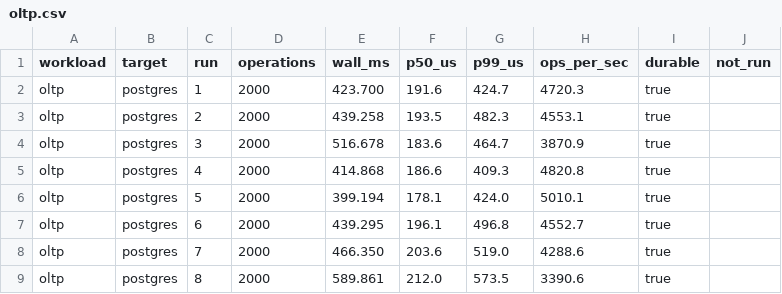
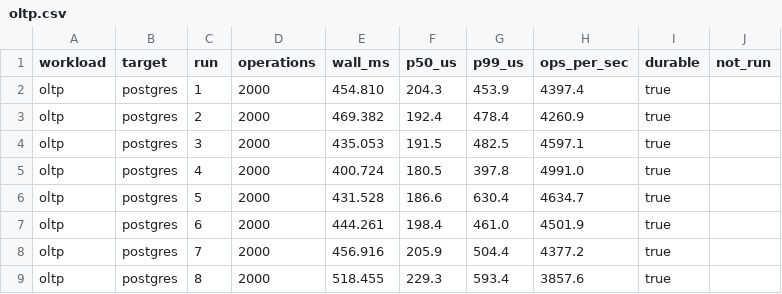
Before and after one commit to shbiebs/niles, a CSV file: results/E16-wallclock/oltp.csv, drawn as a sheet; only a part is shown; the diff covers the shown part only.

```diff
--- a/results/E16-wallclock/oltp.csv
+++ b/results/E16-wallclock/oltp.csv
@@ -1,9 +1,9 @@
 workload,target,run,operations,wall_ms,p50_us,p99_us,ops_per_sec,durable,not_run
-oltp,postgres,1,2000,423.700,191.6,424.7,4720.3,true,
-oltp,postgres,2,2000,439.258,193.5,482.3,4553.1,true,
-oltp,postgres,3,2000,516.678,183.6,464.7,3870.9,true,
-oltp,postgres,4,2000,414.868,186.6,409.3,4820.8,true,
-oltp,postgres,5,2000,399.194,178.1,424.0,5010.1,true,
-oltp,postgres,6,2000,439.295,196.1,496.8,4552.7,true,
-oltp,postgres,7,2000,466.350,203.6,519.0,4288.6,true,
-oltp,postgres,8,2000,589.861,212.0,573.5,3390.6,true,
+oltp,postgres,1,2000,454.810,204.3,453.9,4397.4,true,
+oltp,postgres,2,2000,469.382,192.4,478.4,4260.9,true,
+oltp,postgres,3,2000,435.053,191.5,482.5,4597.1,true,
+oltp,postgres,4,2000,400.724,180.5,397.8,4991.0,true,
+oltp,postgres,5,2000,431.528,186.6,630.4,4634.7,true,
+oltp,postgres,6,2000,444.261,198.4,461.0,4501.9,true,
+oltp,postgres,7,2000,456.916,205.9,504.4,4377.2,true,
+oltp,postgres,8,2000,518.455,229.3,593.4,3857.6,true,
```
Also changed, not shown: 18 edited cells elsewhere in this file, results/E16-wallclock/analytical.csv, results/E16-wallclock/durable.csv, 15 other files.
